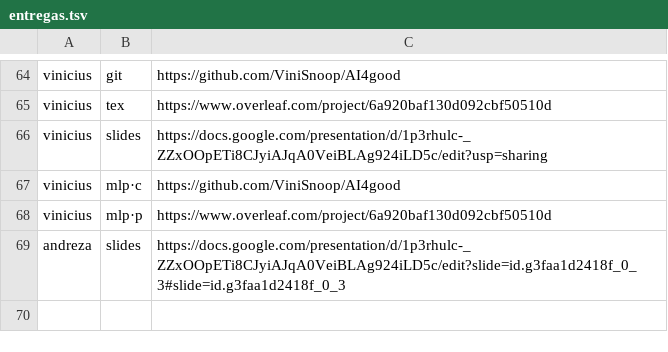
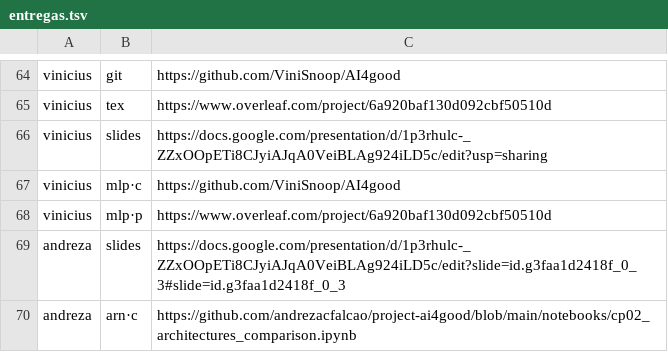
Before and after one commit to lsfcin/lsf-links, a TSV file: ai4good/entregas.tsv, drawn as a sheet; only a part is shown, gaps mark what is left out; the diff names each change by its address in the sheet, - before the commit and + after, or states it on an @@ line.

Commit message:
entrega: andreza arn·c

```diff
--- a/ai4good/entregas.tsv
+++ b/ai4good/entregas.tsv
+row 70: andreza | arn·c | https://github.com/andrezacfalcao/project-ai4good/blob/main/notebooks/cp02_architectures_comparison.ipynb
```
